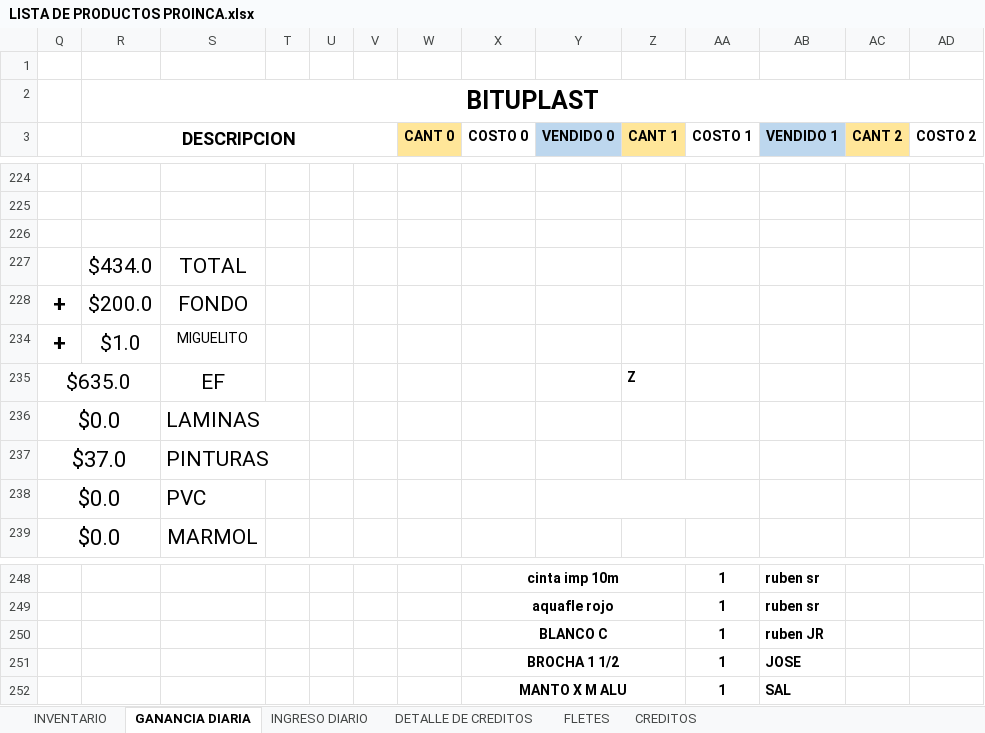
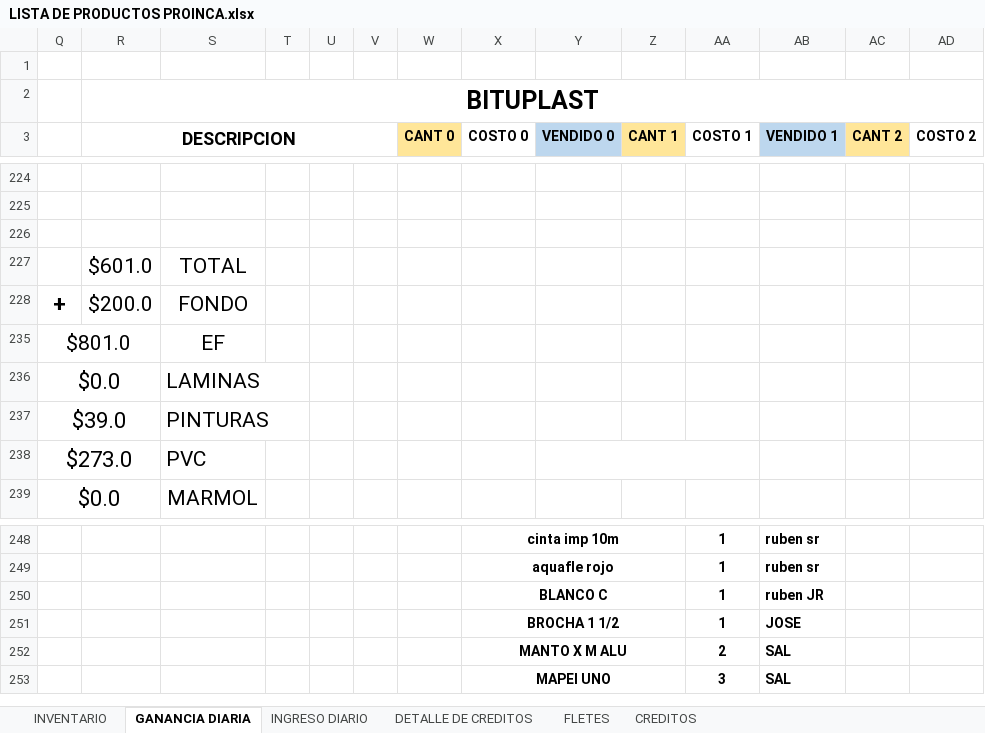
Before and after one commit to JPuente25/Proinca, an Excel workbook: LISTA DE PRODUCTOS PROINCA.xlsx, sheet GANANCIA DIARIA, drawn as a sheet; only a part is shown, gaps mark what is left out; values as stored, in another font and other column widths than the file's, no borders; removed rows and columns are numbered as before the commit, all else as after; rows hold the shown columns only; the diff names each change by its address in the sheet, - before the commit and + after, or states it on an @@ line.

```diff
--- a/LISTA DE PRODUCTOS PROINCA.xlsx (sheet GANANCIA DIARIA)
+++ b/LISTA DE PRODUCTOS PROINCA.xlsx (sheet GANANCIA DIARIA)
-R227 (DESCRIPCION): $434.0
+R227 (DESCRIPCION): $601.0
@@ row 234 hidden: + | $1.0 | MIGUELITO @@
-row 235: $635.0 |  | EF |  |  |  |  |  |  | Z
+row 235: $801.0 |  | EF
-Q237: $37.0
+Q237: $39.0
-Q238: $0.0
+Q238: $273.0
-AA252 (COSTO 1): 1
+AA252 (COSTO 1): 2
+row 253:  |  |  |  |  |  |  | MAPEI UNO |  |  | 3 | SAL
```
Also changed, not shown: sheet CREDITOS, sheet DETALLE DE CREDITOS, sheet INGRESO DIARIO, sheet FLETES.
